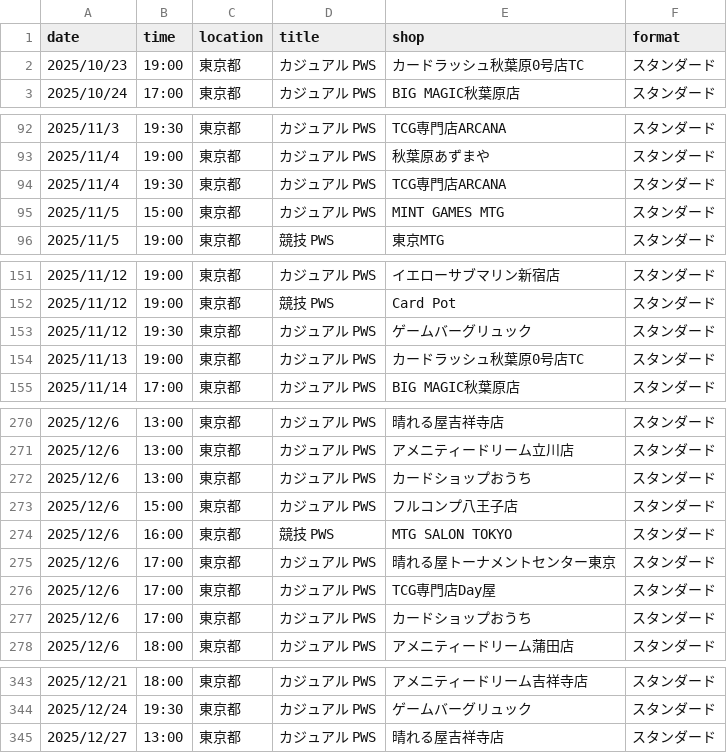
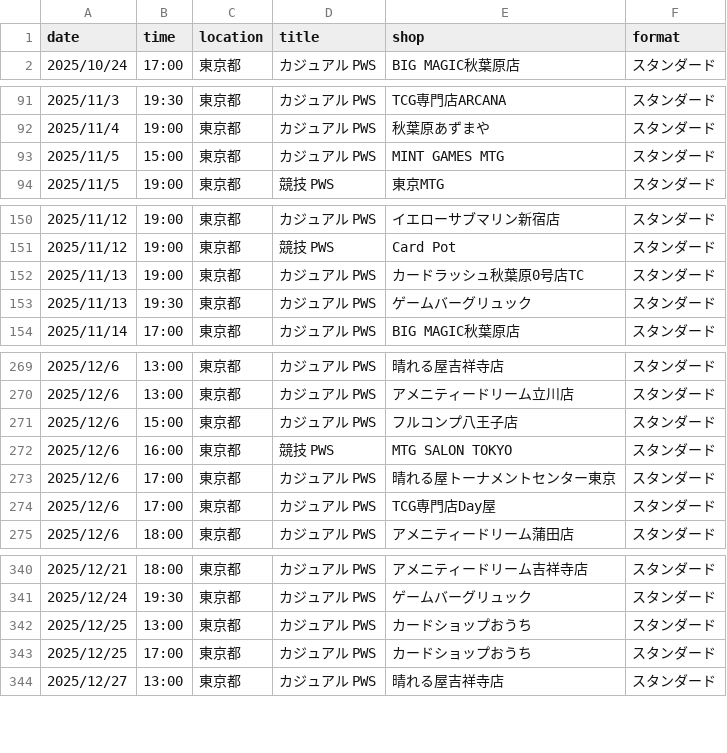
Before and after one commit to wakame1367/mtg_official_event_scraper, a CSV file: mtg_events_latest.csv, drawn as a sheet; only a part is shown, gaps mark what is left out; removed rows and columns are numbered as before the commit, all else as after; the diff covers the shown part only; the diff names each change by its address in the sheet, - before the commit and + after, or states it on an @@ line.

```diff
--- a/mtg_events_latest.csv
+++ b/mtg_events_latest.csv
-row 2: 2025/10/23 | 19:00 | 東京都 | カジュアル PWS | カードラッシュ秋葉原0号店TC | スタンダード
-row 94: 2025/11/4 | 19:30 | 東京都 | カジュアル PWS | TCG専門店ARCANA | スタンダード
-row 153: 2025/11/12 | 19:30 | 東京都 | カジュアル PWS | ゲームバーグリュック | スタンダード
+row 153: 2025/11/13 | 19:30 | 東京都 | カジュアル PWS | ゲームバーグリュック | スタンダード
-row 272: 2025/12/6 | 13:00 | 東京都 | カジュアル PWS | カードショップおうち | スタンダード
-row 277: 2025/12/6 | 17:00 | 東京都 | カジュアル PWS | カードショップおうち | スタンダード
+row 342: 2025/12/25 | 13:00 | 東京都 | カジュアル PWS | カードショップおうち | スタンダード
+row 343: 2025/12/25 | 17:00 | 東京都 | カジュアル PWS | カードショップおうち | スタンダード
```
Also changed, not shown: 1 added row elsewhere in this file, mtg_events.csv, 2 other files.
